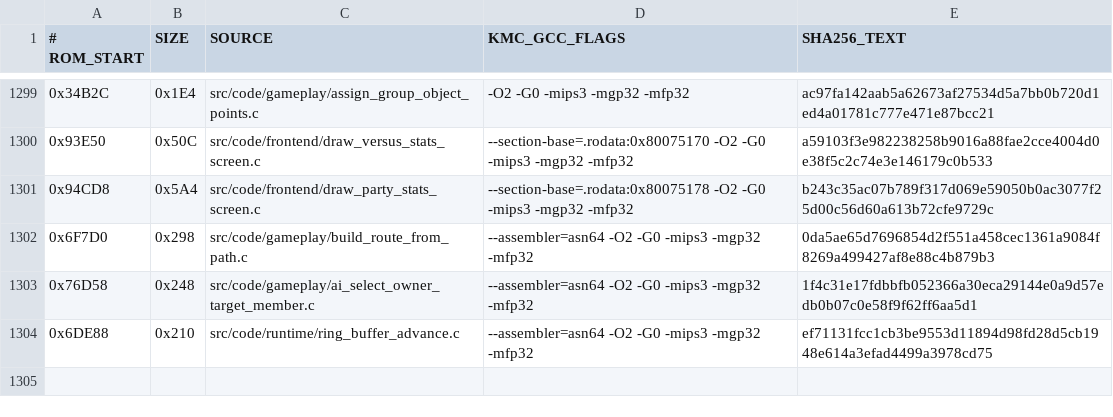
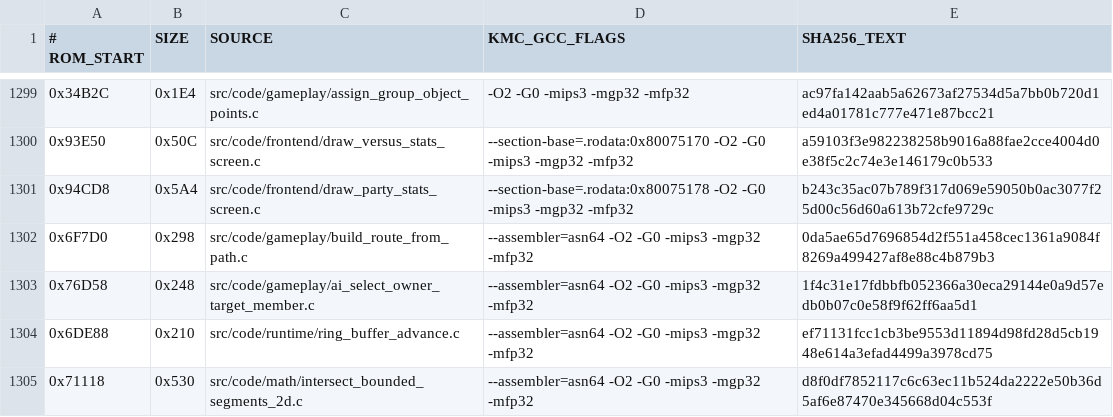
Before and after one commit to TheGh0stShip/BattleTanx, a TSV file: config/us/matching_kmc_units.tsv, drawn as a sheet; only a part is shown, gaps mark what is left out.

Commit message:
Recover bounded segment intersection

```diff
--- a/config/us/matching_kmc_units.tsv
+++ b/config/us/matching_kmc_units.tsv
@@ -1304 +1304,2 @@
 0x6DE88	0x210	src/code/runtime/ring_buffer_advance.c	--assembler=asn64 -O2 -G0 -mips3 -mgp32 -mfp32	ef71131fcc1cb3be9553d11894d98fd28d5cb1948e614a3efad4499a3978cd75
+0x71118	0x530	src/code/math/intersect_bounded_segments_2d.c	--assembler=asn64 -O2 -G0 -mips3 -mgp32 -mfp32	d8f0df7852117c6c63ec11b524da2222e50b36d5af6e87470e345668d04c553f
```
Also changed, not shown: 6 other files.
